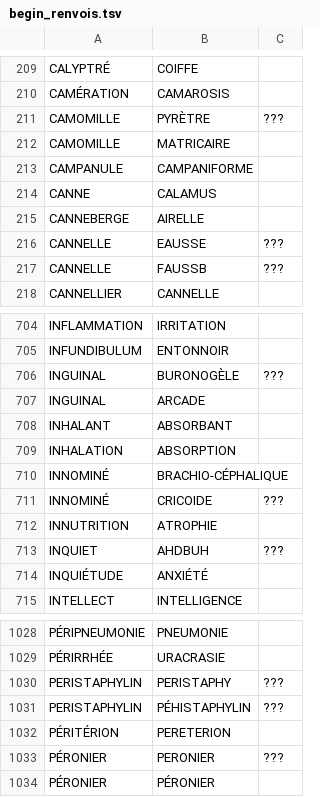
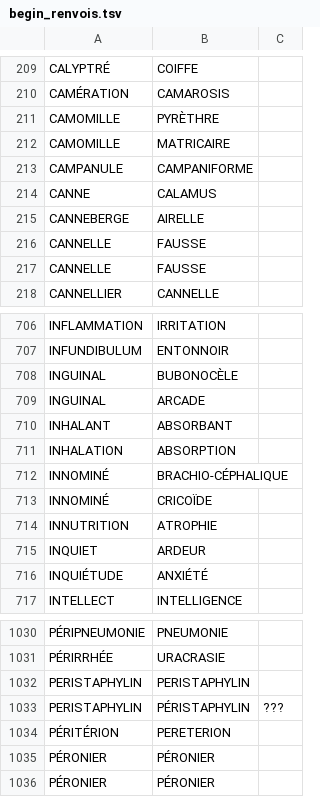
Before and after one commit to biusante/medict-xml, a TSV file: exports/begin_renvois.tsv, drawn as a sheet; only a part is shown, gaps mark what is left out; the diff covers the shown part only.

```diff
--- a/exports/begin_renvois.tsv
+++ b/exports/begin_renvois.tsv
@@ -210,3 +210,3 @@ CALYPTRÉ	COIFFE
 CAMÉRATION	CAMAROSIS	
-CAMOMILLE	PYRÈTRE	???
+CAMOMILLE	PYRÈTHRE	
 CAMOMILLE	MATRICAIRE	
@@ -215,4 +215,4 @@ CANNE	CALAMUS
 CANNEBERGE	AIRELLE	
-CANNELLE	EAUSSE	???
-CANNELLE	FAUSSB	???
+CANNELLE	FAUSSE	
+CANNELLE	FAUSSE	
 CANNELLIER	CANNELLE	
@@ -705,3 +707,3 @@ INFLAMMATION	IRRITATION
 INFUNDIBULUM	ENTONNOIR	
-INGUINAL	BURONOGÈLE	???
+INGUINAL	BUBONOCÈLE	
 INGUINAL	ARCADE	
@@ -710,5 +712,5 @@ INHALATION	ABSORPTION
 INNOMINÉ	BRACHIO-CÉPHALIQUE	
-INNOMINÉ	CRICOIDE	???
+INNOMINÉ	CRICOÏDE	
 INNUTRITION	ATROPHIE	
-INQUIET	AHDBUH	???
+INQUIET	ARDEUR	
 INQUIÉTUDE	ANXIÉTÉ	
@@ -1029,6 +1031,6 @@ PÉRIPNEUMONIE	PNEUMONIE
 PÉRIRRHÉE	URACRASIE	
-PERISTAPHYLIN	PERISTAPHY	???
-PERISTAPHYLIN	PÉHISTAPHYLIN	???
+PERISTAPHYLIN	PERISTAPHYLIN	
+PERISTAPHYLIN	PÉRISTAPHYLIN	???
 PÉRITÉRION	PERETERION	
-PÉRONIER	PERONIER	???
+PÉRONIER	PÉRONIER	
 PÉRONIER	PÉRONIER	
```
Also changed, not shown: 3 added rows and 149 edited cells elsewhere in this file, 1 other file.
